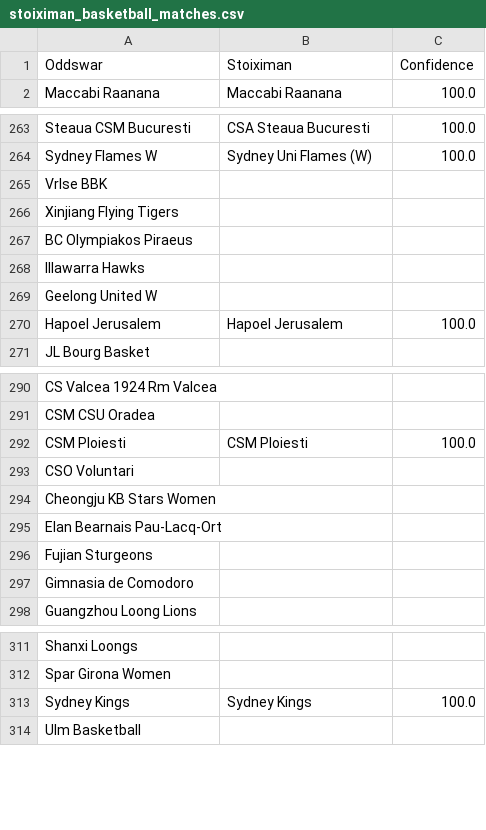
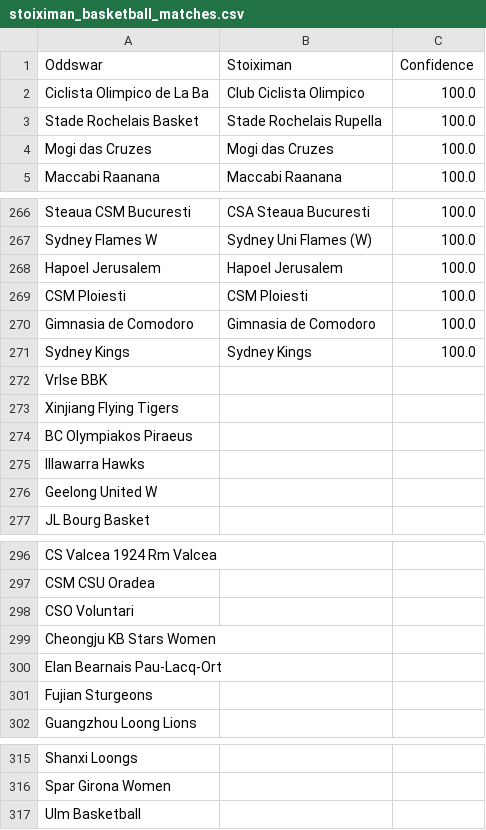
Before and after one commit to battalboy/harbi, a CSV file: stoiximan_basketball_matches.csv, drawn as a sheet; only a part is shown, gaps mark what is left out.

```diff
--- a/stoiximan_basketball_matches.csv
+++ b/stoiximan_basketball_matches.csv
@@ -1,2 +1,5 @@
 Oddswar,Stoiximan,Confidence
+Ciclista Olimpico de La Ba,Club Ciclista Olimpico,100.0
+Stade Rochelais Basket,Stade Rochelais Rupella,100.0
+Mogi das Cruzes,Mogi das Cruzes,100.0
  Maccabi Raanana, Maccabi Raanana,100.0
@@ -264,2 +267,6 @@ Steaua CSM Bucuresti,CSA Steaua Bucuresti,100.0
 Sydney Flames W,Sydney Uni Flames (W),100.0
+Hapoel Jerusalem,Hapoel Jerusalem,100.0
+CSM Ploiesti,CSM Ploiesti,100.0
+Gimnasia de Comodoro,Gimnasia de Comodoro,100.0
+Sydney Kings,Sydney Kings,100.0
 Vrlse BBK,,
@@ -269,3 +276,2 @@ Illawarra Hawks,,
 Geelong United W,,
-Hapoel Jerusalem,Hapoel Jerusalem,100.0
 JL Bourg Basket,,
@@ -291,3 +297,2 @@ CS Valcea 1924 Rm Valcea,,
 CSM CSU Oradea,,
-CSM Ploiesti,CSM Ploiesti,100.0
 CSO Voluntari,,
@@ -296,3 +301,2 @@ Elan Bearnais Pau-Lacq-Ort,,
 Fujian Sturgeons,,
-Gimnasia de Comodoro,,
 Guangzhou Loong Lions,,
@@ -312,3 +316,2 @@ Shanxi Loongs,,
 Spar Girona Women,,
-Sydney Kings,Sydney Kings,100.0
 Ulm Basketball,,
```
Also changed, not shown: roobet_basketball_matches.csv, roobet_matches.csv, 3 other files.
